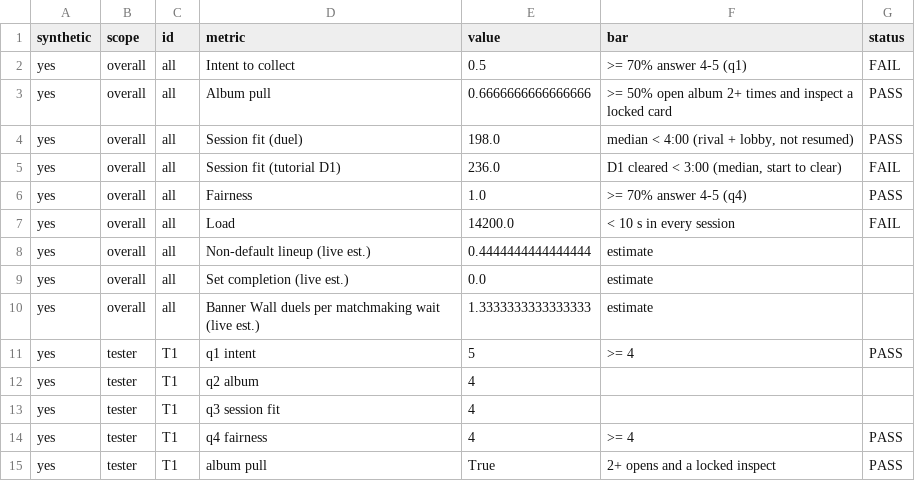
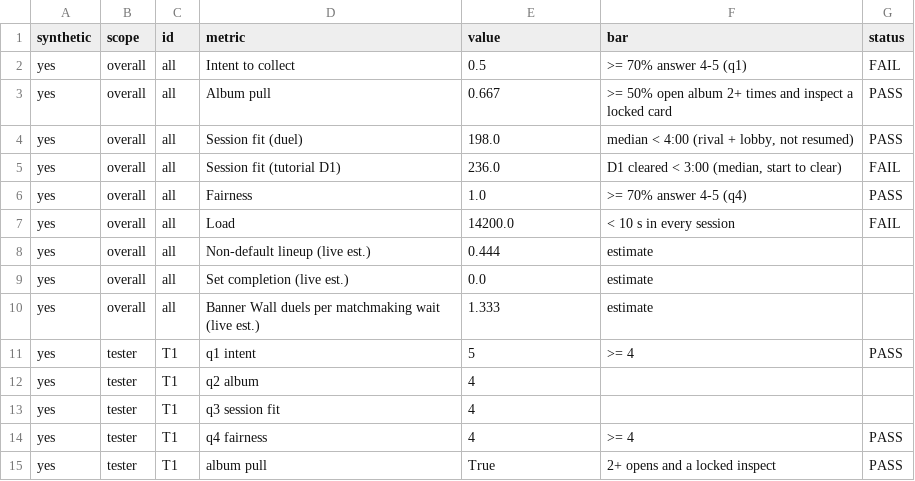
Before and after one commit to DeVoTeD-Qc/Gamestudio, a CSV file: projects/callingcard/playtest-logs/kpi/kpi-sheet-SYNTHETIC.csv, drawn as a sheet; only a part is shown.

```diff
--- a/projects/callingcard/playtest-logs/kpi/kpi-sheet-SYNTHETIC.csv
+++ b/projects/callingcard/playtest-logs/kpi/kpi-sheet-SYNTHETIC.csv
@@ -2,3 +2,3 @@ synthetic,scope,id,metric,value,bar,status
 yes,overall,all,Intent to collect,0.5,>= 70% answer 4-5 (q1),FAIL
-yes,overall,all,Album pull,0.6666666666666666,>= 50% open album 2+ times and inspect a locked card,PASS
+yes,overall,all,Album pull,0.667,>= 50% open album 2+ times and inspect a locked card,PASS
 yes,overall,all,Session fit (duel),198.0,"median < 4:00 (rival + lobby, not resumed)",PASS
@@ -7,5 +7,5 @@ yes,overall,all,Fairness,1.0,>= 70% answer 4-5 (q4),PASS
 yes,overall,all,Load,14200.0,< 10 s in every session,FAIL
-yes,overall,all,Non-default lineup (live est.),0.4444444444444444,estimate,
+yes,overall,all,Non-default lineup (live est.),0.444,estimate,
 yes,overall,all,Set completion (live est.),0.0,estimate,
-yes,overall,all,Banner Wall duels per matchmaking wait (live est.),1.3333333333333333,estimate,
+yes,overall,all,Banner Wall duels per matchmaking wait (live est.),1.333,estimate,
 yes,tester,T1,q1 intent,5,>= 4,PASS
```
Also changed, not shown: 2 other files.
